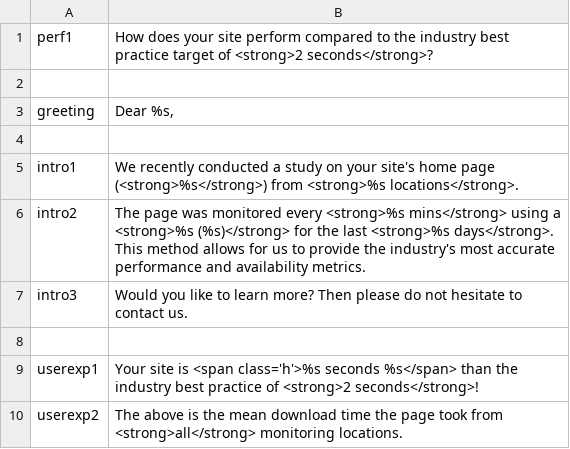
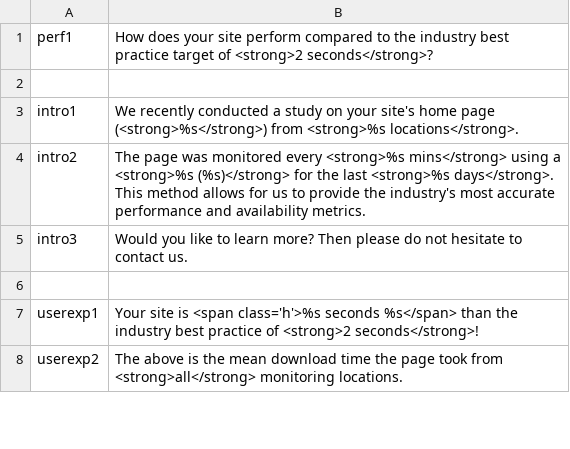
Before and after one commit to KeynoteSystems/Keynote-Apps, a CSV file: API-Showcase/data/locales/en.csv, drawn as a sheet; only a part is shown.

```diff
--- a/API-Showcase/data/locales/en.csv
+++ b/API-Showcase/data/locales/en.csv
@@ -2,4 +2,2 @@
 
-greeting;"Dear %s,"
-
 intro1;"We recently conducted a study on your site's home page (<strong>%s</strong>) from <strong>%s locations</strong>."
```
Also changed, not shown: API-Showcase/data/locales/de.csv, API-Showcase/data/locales/fr.csv.
